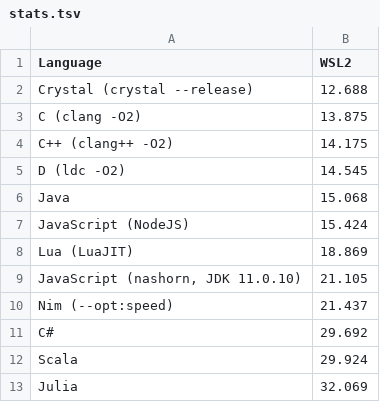
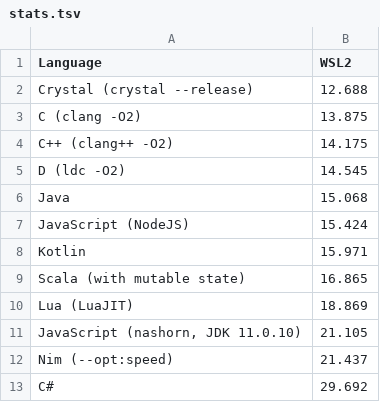
Before and after one commit to clementi/estimate-pi, a TSV file: stats.tsv, drawn as a sheet; only a part is shown; the shorter side is filled out with more unchanged rows; the diff names each change by its address in the sheet, - before the commit and + after, or states it on an @@ line.

Commit message:
Add stats for Kotlin and Scala (with mutable state)

```diff
--- a/stats.tsv
+++ b/stats.tsv
+row 8: Kotlin | 15.971
+row 9: Scala (with mutable state) | 16.865
```
